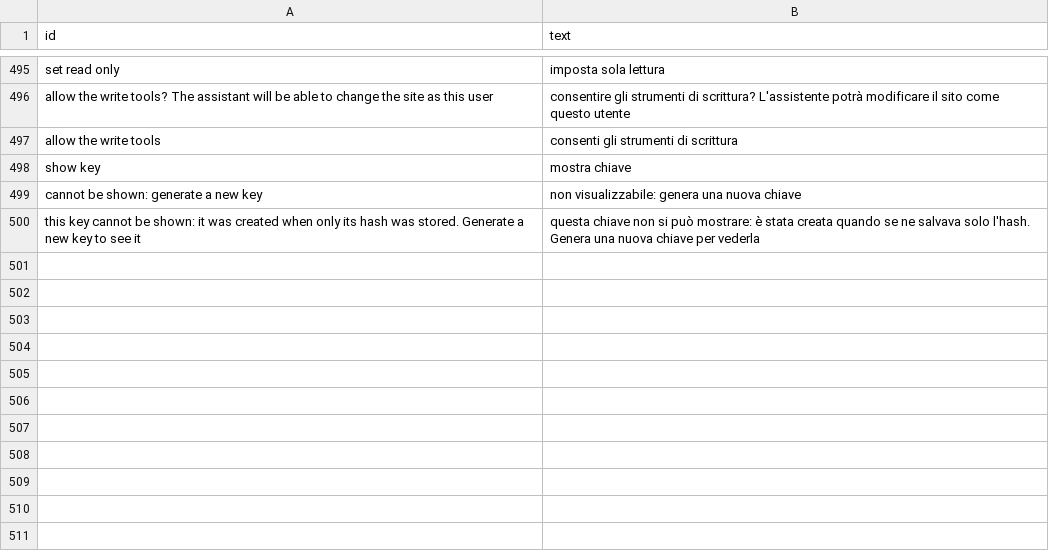
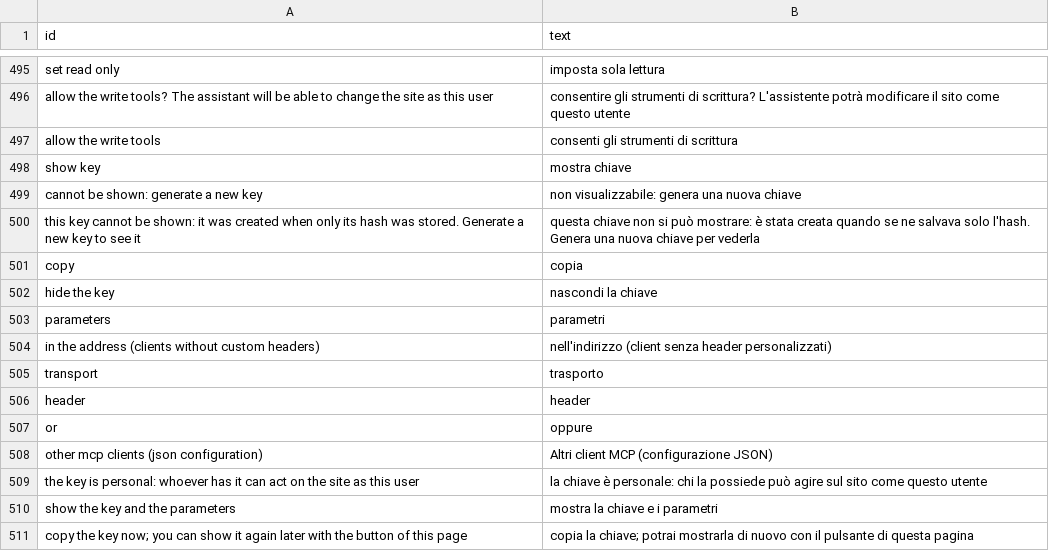
Before and after one commit to speleoalex/finis, a CSV file: src/languages/it/lang.csv, drawn as a sheet; only a part is shown, gaps mark what is left out.

Commit message:
API key in the profile: "Show the key and the parameters" button (show_apikey, owner only, decrypted from fn_users.apikey_enc with FN_ApiKeyReveal, logged) with the parameters of the MCP clients: endpoints, CMS address with &apikey=, transport, headers, claude mcp add commands and JSON configuration (FN_ApiKeyClientParameters, CMS server named <first app endpoint>_cms); copy and hide buttons; errors in {apikey_error}; FN_EnsureUserApiKeyField before generating so the new key can be shown again. Templates: login editreg (base, bootstrap5, default) and control center profile (classic, adminkit, sidebar); default and sidebar still used the old {apikey} variable (block never shown), bootstrap5 editreg block was a div inside the table (now a table row). it translations, MCP guides

```diff
--- a/src/languages/it/lang.csv
+++ b/src/languages/it/lang.csv
@@ -500 +500,12 @@
 "this key cannot be shown: it was created when only its hash was stored. Generate a new key to see it","questa chiave non si può mostrare: è stata creata quando se ne salvava solo l'hash. Genera una nuova chiave per vederla"
+"copy","copia"
+"hide the key","nascondi la chiave"
+"parameters","parametri"
+"in the address (clients without custom headers)","nell'indirizzo (client senza header personalizzati)"
+"transport","trasporto"
+"header","header"
+"or","oppure"
+"other mcp clients (json configuration)","Altri client MCP (configurazione JSON)"
+"the key is personal: whoever has it can act on the site as this user","la chiave è personale: chi la possiede può agire sul sito come questo utente"
+"show the key and the parameters","mostra la chiave e i parametri"
+"copy the key now; you can show it again later with the button of this page","copia la chiave; potrai mostrarla di nuovo con il pulsante di questa pagina"
```
Also changed, not shown: 10 other files.
